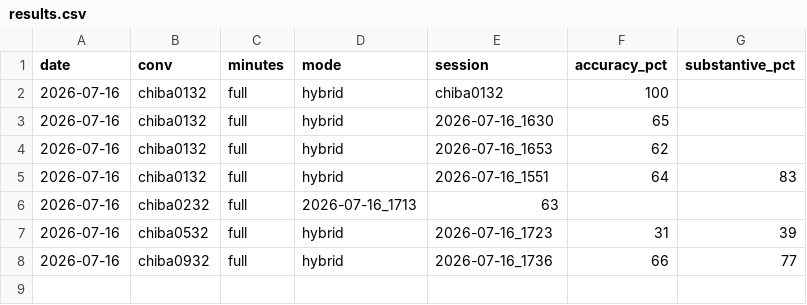
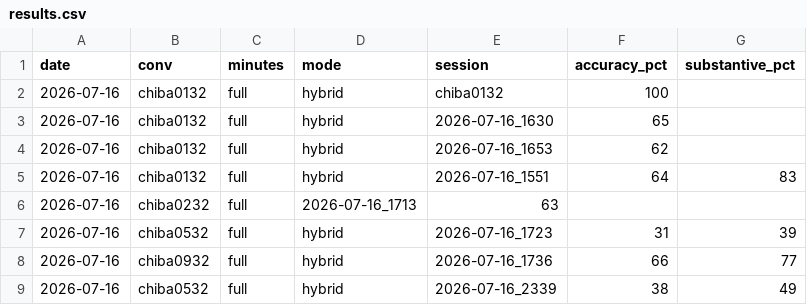
Before and after one commit to ReiMatsui/discussion-support, a CSV file: data/chiba/results.csv, drawn as a sheet.

```diff
--- a/data/chiba/results.csv
+++ b/data/chiba/results.csv
@@ -8 +8,2 @@ date,conv,minutes,mode,session,accuracy_pct,substantive_pct
 2026-07-16,chiba0932,full,hybrid,2026-07-16_1736,66,77
+2026-07-16,chiba0532,full,hybrid,2026-07-16_2339,38,49
```
Also changed, not shown: 3 other files.
